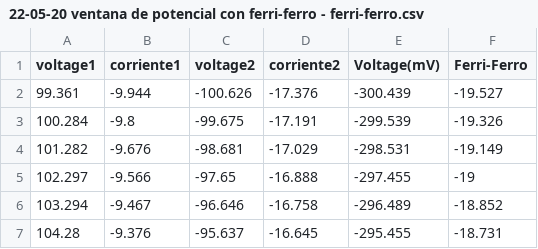
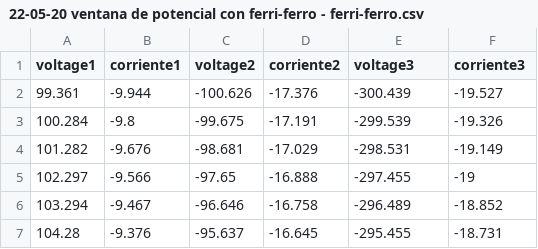
Before and after one commit to dimacio/data, a CSV file: 22-05-20 ventana de potencial con ferri-ferro - ferri-ferro.csv, drawn as a sheet; only a part is shown.

Commit message:
Update 22-05-20 ventana de potencial con ferri-ferro - ferri-ferro.csv

```diff
--- a/22-05-20 ventana de potencial con ferri-ferro - ferri-ferro.csv
+++ b/22-05-20 ventana de potencial con ferri-ferro - ferri-ferro.csv
@@ -1,2 +1,2 @@
-voltage1,corriente1,voltage2,corriente2,Voltage(mV),Ferri-Ferro
+voltage1,corriente1,voltage2,corriente2,voltage3,corriente3
 99.361,-9.944,-100.626,-17.376,-300.439,-19.527
```
